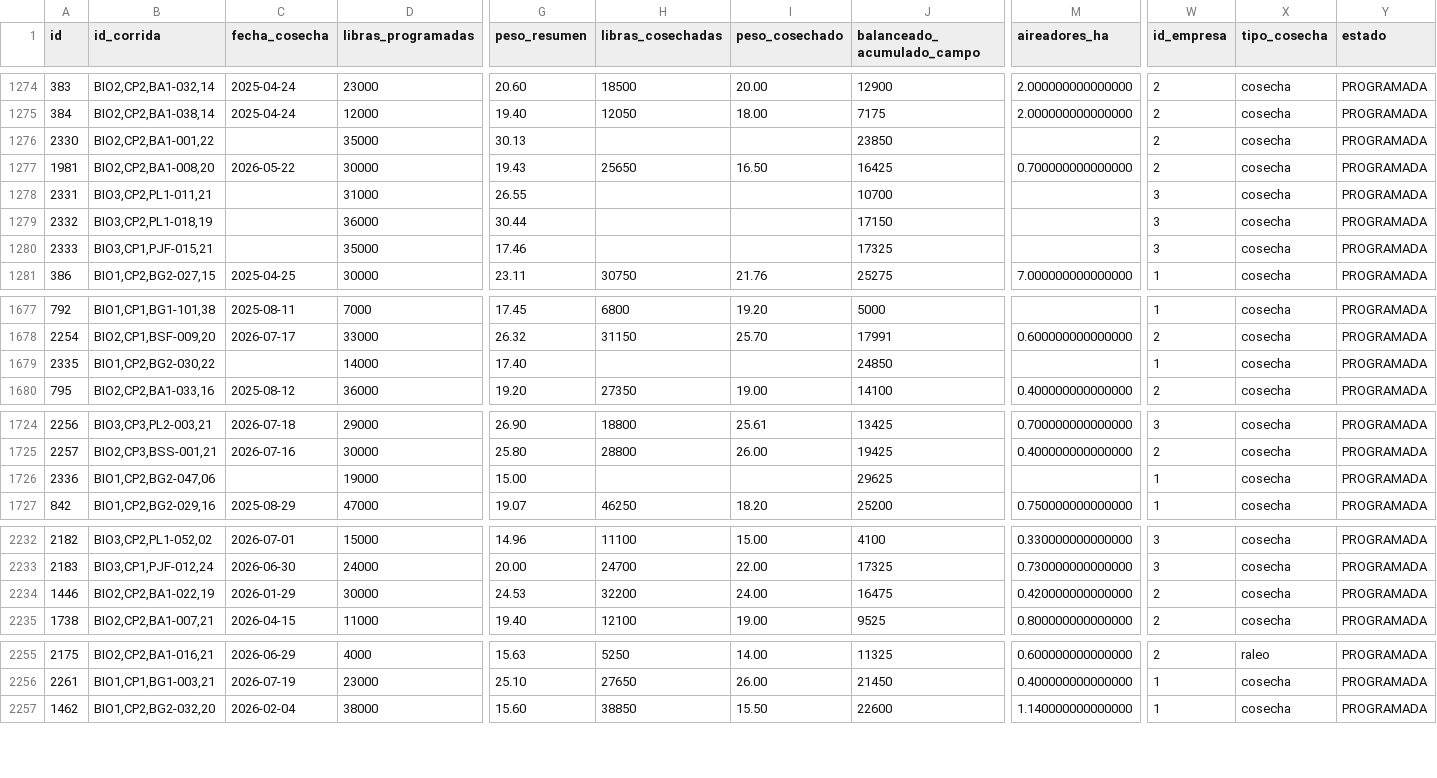
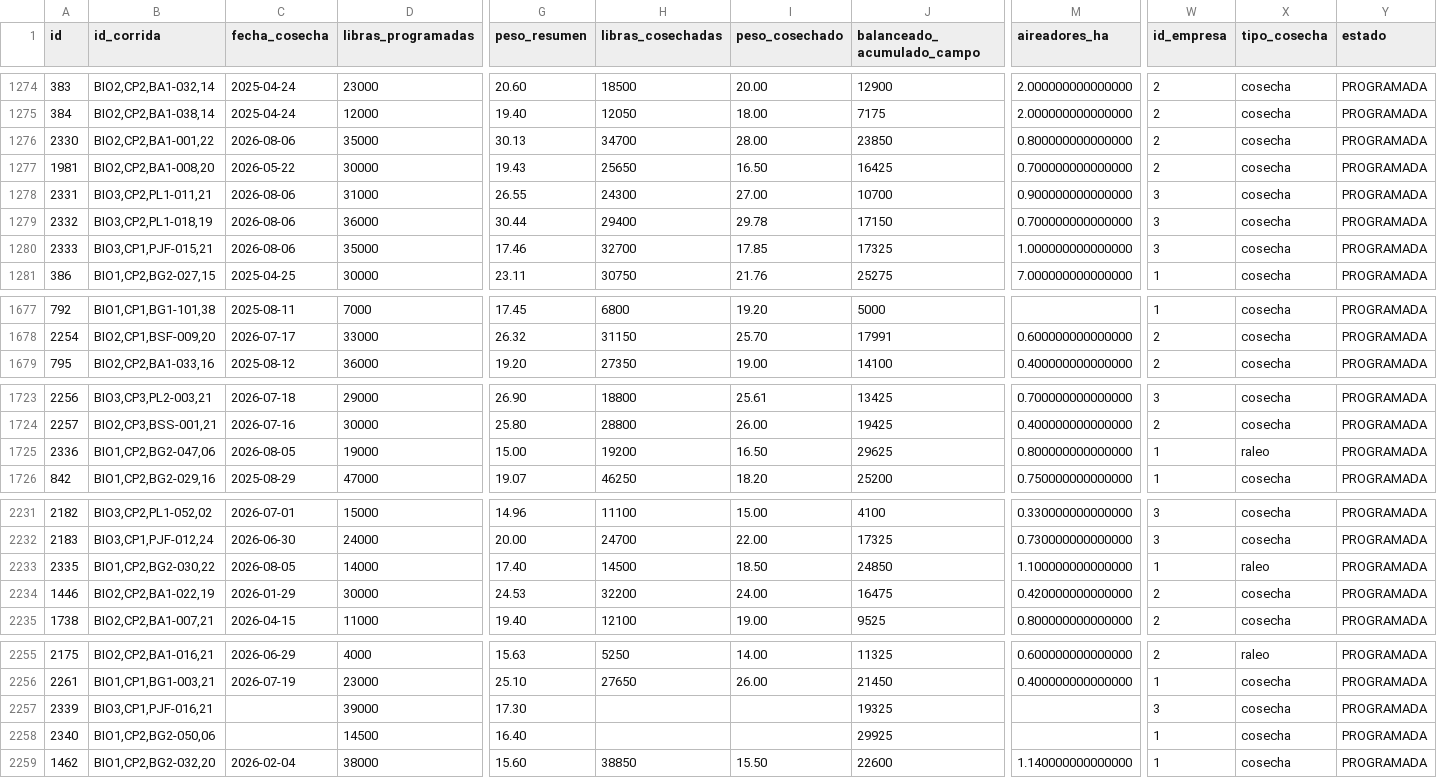
Before and after one commit to gipsonrosadoz95/g_pino, a CSV file: cosechas.csv, drawn as a sheet; only a part is shown, gaps mark what is left out; removed rows and columns are numbered as before the commit, all else as after; rows hold the shown columns only; the diff covers the shown part only; the diff names each change by its address in the sheet, - before the commit and + after, or states it on an @@ line.

```diff
--- a/cosechas.csv
+++ b/cosechas.csv
-C1276 (fecha_cosecha): (empty)
+C1276 (fecha_cosecha): 2026-08-06
-H1276 (libras_cosechadas): (empty)
+H1276 (libras_cosechadas): 34700
-I1276 (peso_cosechado): (empty)
+I1276 (peso_cosechado): 28.00
-M1276 (aireadores_ha): (empty)
+M1276 (aireadores_ha): 0.800000000000000
-C1278:C1280 (fecha_cosecha): (empty)
+C1278:C1280 (fecha_cosecha): 2026-08-06
-H1278 (libras_cosechadas): (empty)
+H1278 (libras_cosechadas): 24300
-I1278 (peso_cosechado): (empty)
+I1278 (peso_cosechado): 27.00
-M1278 (aireadores_ha): (empty)
+M1278 (aireadores_ha): 0.900000000000000
-H1279 (libras_cosechadas): (empty)
+H1279 (libras_cosechadas): 29400
-I1279 (peso_cosechado): (empty)
+I1279 (peso_cosechado): 29.78
-M1279 (aireadores_ha): (empty)
+M1279 (aireadores_ha): 0.700000000000000
-H1280 (libras_cosechadas): (empty)
+H1280 (libras_cosechadas): 32700
-I1280 (peso_cosechado): (empty)
+I1280 (peso_cosechado): 17.85
-M1280 (aireadores_ha): (empty)
+M1280 (aireadores_ha): 1.000000000000000
-row 1679: 2335 | BIO1,CP2,BG2-030,22 |  | 14000 | 17.40 |  |  | 24850 |  | 1 | cosecha | PROGRAMADA
-C1725 (fecha_cosecha): (empty)
+C1725 (fecha_cosecha): 2026-08-05
-H1725 (libras_cosechadas): (empty)
+H1725 (libras_cosechadas): 19200
-I1725 (peso_cosechado): (empty)
+I1725 (peso_cosechado): 16.50
-M1725 (aireadores_ha): (empty)
+M1725 (aireadores_ha): 0.800000000000000
-X1725 (tipo_cosecha): cosecha
+X1725 (tipo_cosecha): raleo
+row 2233: 2335 | BIO1,CP2,BG2-030,22 | 2026-08-05 | 14000 | 17.40 | 14500 | 18.50 | 24850 | 1.100000000000000 | 1 | raleo | PROGRAMADA
+row 2257: 2339 | BIO3,CP1,PJF-016,21 |  | 39000 | 17.30 |  |  | 19325 |  | 3 | cosecha | PROGRAMADA
+row 2258: 2340 | BIO1,CP2,BG2-050,06 |  | 14500 | 16.40 |  |  | 29925 |  | 1 | cosecha | PROGRAMADA
```
Also changed, not shown: 8 edited cells elsewhere in this file, 3 other files.
